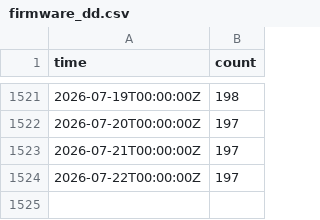
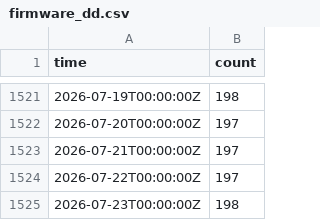
Before and after one commit to freifunkstuff/ffle-history-data, a CSV file: firmware_dd.csv, drawn as a sheet; only a part is shown, gaps mark what is left out.

```diff
--- a/firmware_dd.csv
+++ b/firmware_dd.csv
@@ -1524 +1524,2 @@ time,count
 "2026-07-22T00:00:00Z",197
+"2026-07-23T00:00:00Z",198
```
